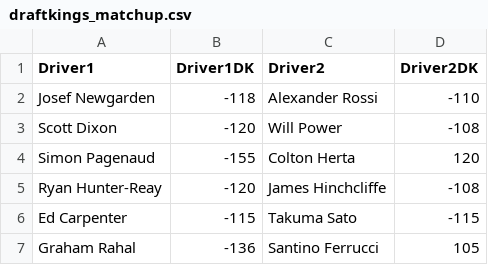
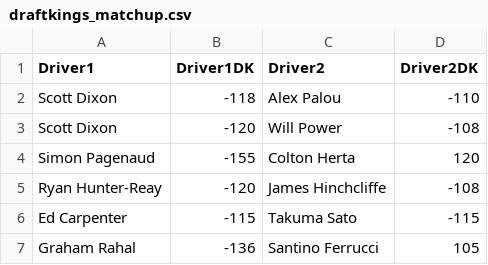
Before and after one commit to drewbennison/thesingleseater, a CSV file: bet/draftkings_matchup.csv, drawn as a sheet.

```diff
--- a/bet/draftkings_matchup.csv
+++ b/bet/draftkings_matchup.csv
@@ -1,3 +1,3 @@
 Driver1,Driver1DK,Driver2,Driver2DK
-Josef Newgarden,-118,Alexander Rossi,-110
+Scott Dixon,-118,Alex Palou,-110
 Scott Dixon,-120,Will Power,-108
```
Also changed, not shown: bet/elo_drivers.csv, 2 other files.
